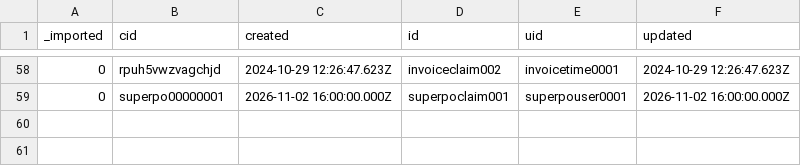
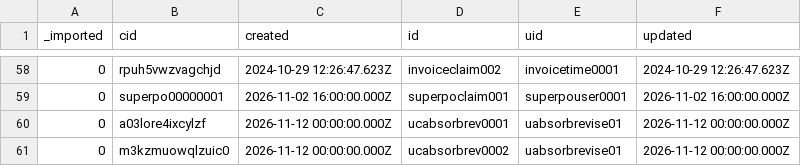
Before and after one commit to tbt-eng/tybalt_turbo, a CSV file: app/test_seed_data/data/user_claims.csv, drawn as a sheet; only a part is shown, gaps mark what is left out.

```diff
--- a/app/test_seed_data/data/user_claims.csv
+++ b/app/test_seed_data/data/user_claims.csv
@@ -59 +59,3 @@ _imported,cid,created,id,uid,updated
 0,superpo00000001,2026-11-02 16:00:00.000Z,superpoclaim001,superpouser0001,2026-11-02 16:00:00.000Z
+0,a03lore4ixcylzf,2026-11-12 00:00:00.000Z,ucabsorbrev0001,uabsorbrevise01,2026-11-12 00:00:00.000Z
+0,m3kzmuowqlzuic0,2026-11-12 00:00:00.000Z,ucabsorbrev0002,uabsorbrevise01,2026-11-12 00:00:00.000Z
```
Also changed, not shown: app/test_seed_data/data/jobs.csv, app/test_seed_data/data/rate_sheets.csv, 9 other files.
